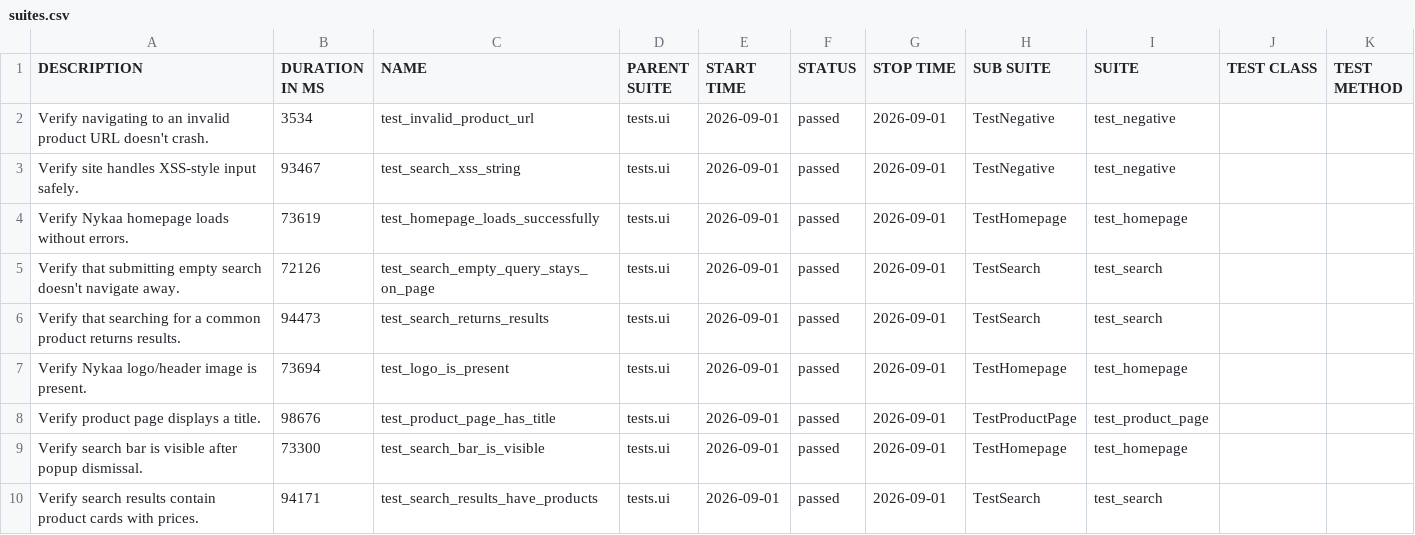
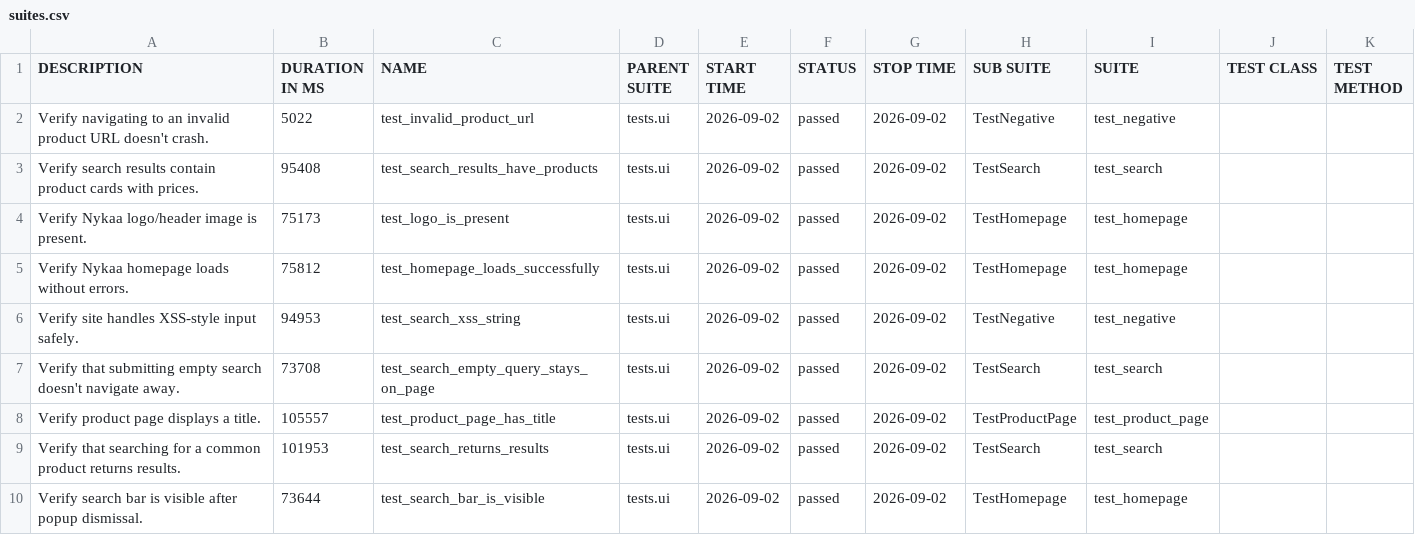
Before and after one commit to Deoli420/automation-framework, a CSV file: allure-report/data/suites.csv, drawn as a sheet.

```diff
--- a/allure-report/data/suites.csv
+++ b/allure-report/data/suites.csv
@@ -1,10 +1,10 @@
 "DESCRIPTION","DURATION IN MS","NAME","PARENT SUITE","START TIME","STATUS","STOP TIME","SUB SUITE","SUITE","TEST CLASS","TEST METHOD"
-"Verify navigating to an invalid product URL doesn't crash.","3534","test_invalid_product_url","tests.ui","2026-09-01","passed","2026-09-01","TestNegative","test_negative","",""
-"Verify site handles XSS-style input safely.","93467","test_search_xss_string","tests.ui","2026-09-01","passed","2026-09-01","TestNegative","test_negative","",""
-"Verify Nykaa homepage loads without errors.","73619","test_homepage_loads_successfully","tests.ui","2026-09-01","passed","2026-09-01","TestHomepage","test_homepage","",""
-"Verify that submitting empty search doesn't navigate away.","72126","test_search_empty_query_stays_on_page","tests.ui","2026-09-01","passed","2026-09-01","TestSearch","test_search","",""
-"Verify that searching for a common product returns results.","94473","test_search_returns_results","tests.ui","2026-09-01","passed","2026-09-01","TestSearch","test_search","",""
-"Verify Nykaa logo/header image is present.","73694","test_logo_is_present","tests.ui","2026-09-01","passed","2026-09-01","TestHomepage","test_homepage","",""
-"Verify product page displays a title.","98676","test_product_page_has_title","tests.ui","2026-09-01","passed","2026-09-01","TestProductPage","test_product_page","",""
-"Verify search bar is visible after popup dismissal.","73300","test_search_bar_is_visible","tests.ui","2026-09-01","passed","2026-09-01","TestHomepage","test_homepage","",""
-"Verify search results contain product cards with prices.","94171","test_search_results_have_products","tests.ui","2026-09-01","passed","2026-09-01","TestSearch","test_search","",""
+"Verify navigating to an invalid product URL doesn't crash.","5022","test_invalid_product_url","tests.ui","2026-09-02","passed","2026-09-02","TestNegative","test_negative","",""
+"Verify search results contain product cards with prices.","95408","test_search_results_have_products","tests.ui","2026-09-02","passed","2026-09-02","TestSearch","test_search","",""
+"Verify Nykaa logo/header image is present.","75173","test_logo_is_present","tests.ui","2026-09-02","passed","2026-09-02","TestHomepage","test_homepage","",""
+"Verify Nykaa homepage loads without errors.","75812","test_homepage_loads_successfully","tests.ui","2026-09-02","passed","2026-09-02","TestHomepage","test_homepage","",""
+"Verify site handles XSS-style input safely.","94953","test_search_xss_string","tests.ui","2026-09-02","passed","2026-09-02","TestNegative","test_negative","",""
+"Verify that submitting empty search doesn't navigate away.","73708","test_search_empty_query_stays_on_page","tests.ui","2026-09-02","passed","2026-09-02","TestSearch","test_search","",""
+"Verify product page displays a title.","105557","test_product_page_has_title","tests.ui","2026-09-02","passed","2026-09-02","TestProductPage","test_product_page","",""
+"Verify that searching for a common product returns results.","101953","test_search_returns_results","tests.ui","2026-09-02","passed","2026-09-02","TestSearch","test_search","",""
+"Verify search bar is visible after popup dismissal.","73644","test_search_bar_is_visible","tests.ui","2026-09-02","passed","2026-09-02","TestHomepage","test_homepage","",""
```
Also changed, not shown: 59 other files.
